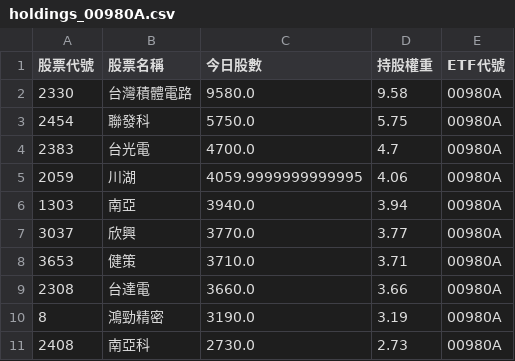
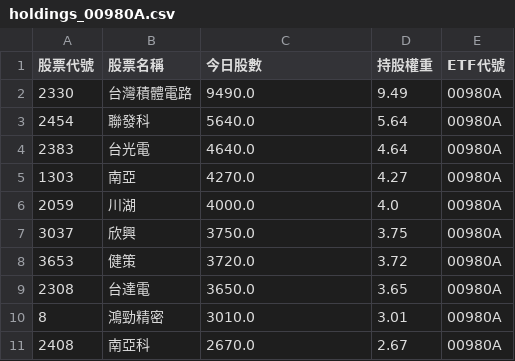
Before and after one commit to caesar263/my-etf-tracker, a CSV file: holdings_00980A.csv, drawn as a sheet.

```diff
--- a/holdings_00980A.csv
+++ b/holdings_00980A.csv
@@ -1,11 +1,11 @@
 股票代號,股票名稱,今日股數,持股權重,ETF代號
-2330,台灣積體電路,9580.0,9.58,00980A
-2454,聯發科,5750.0,5.75,00980A
-2383,台光電,4700.0,4.7,00980A
-2059,川湖,4059.9999999999995,4.06,00980A
-1303,南亞,3940.0,3.94,00980A
-3037,欣興,3770.0,3.77,00980A
-3653,健策,3710.0,3.71,00980A
-2308,台達電,3660.0,3.66,00980A
-8,鴻勁精密,3190.0,3.19,00980A
-2408,南亞科,2730.0,2.73,00980A
+2330,台灣積體電路,9490.0,9.49,00980A
+2454,聯發科,5640.0,5.64,00980A
+2383,台光電,4640.0,4.64,00980A
+1303,南亞,4270.0,4.27,00980A
+2059,川湖,4000.0,4.0,00980A
+3037,欣興,3750.0,3.75,00980A
+3653,健策,3720.0,3.72,00980A
+2308,台達電,3650.0,3.65,00980A
+8,鴻勁精密,3010.0,3.01,00980A
+2408,南亞科,2670.0,2.67,00980A
```
Also changed, not shown: final_analysis.csv, holdings_00981A.csv, 14 other files.
